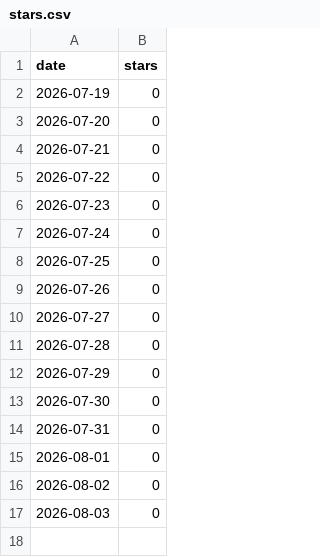
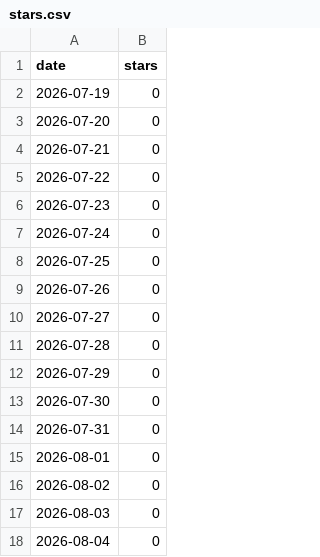
Before and after one commit to munetomoando/kiroku, a CSV file: stars.csv, drawn as a sheet.

```diff
--- a/stars.csv
+++ b/stars.csv
@@ -17 +17,2 @@ date,stars
 2026-08-03,0
+2026-08-04,0
```
